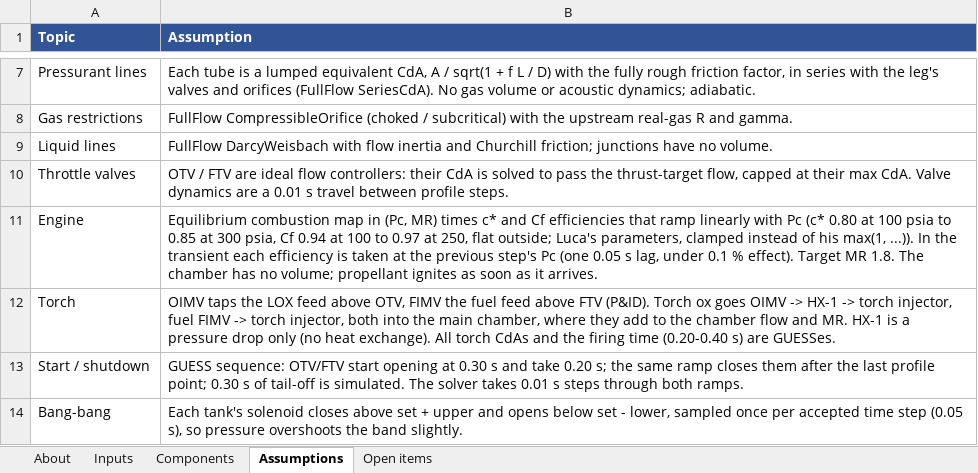
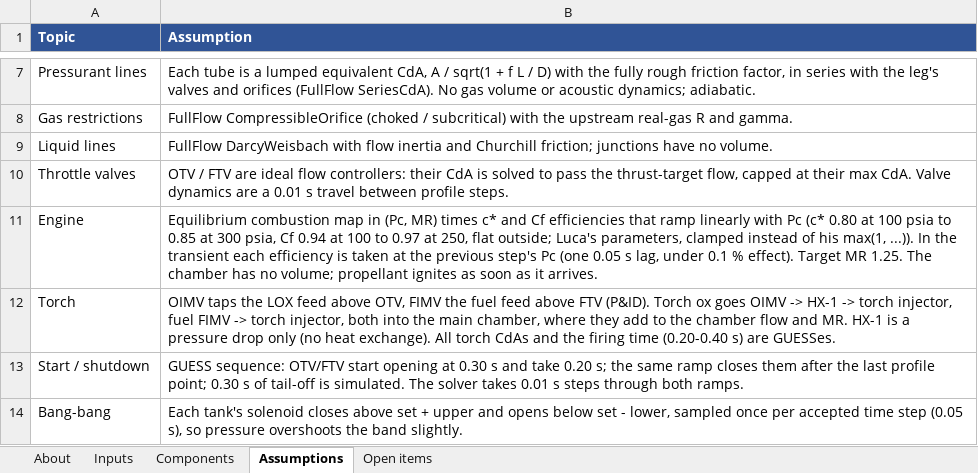
Before and after one commit to gt-space/hopper, an Excel workbook: sims/hopper_fullflow/Outputs/Hopper_Parameters.xlsx, sheet Assumptions, drawn as a sheet; only a part is shown, gaps mark what is left out; values as stored, in another font and other column widths than the file's, no borders; the diff names each change by its address in the sheet, - before the commit and + after, or states it on an @@ line.

```diff
--- a/sims/hopper_fullflow/Outputs/Hopper_Parameters.xlsx (sheet Assumptions)
+++ b/sims/hopper_fullflow/Outputs/Hopper_Parameters.xlsx (sheet Assumptions)
-B11 (Assumption): …Target MR 1.8. The chamber…
+B11 (Assumption): …Target MR 1.25. The chamber…
```
Also changed, not shown: sheet Inputs, sheet Components, sheet About, sheet Open items, 37 other files.
